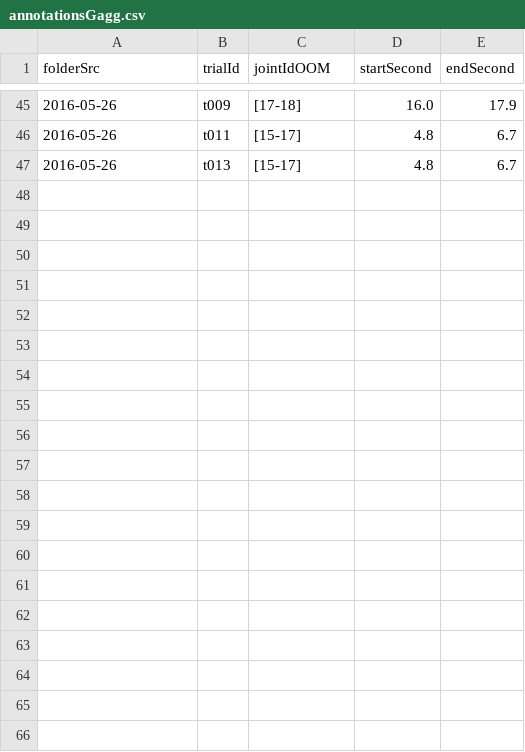
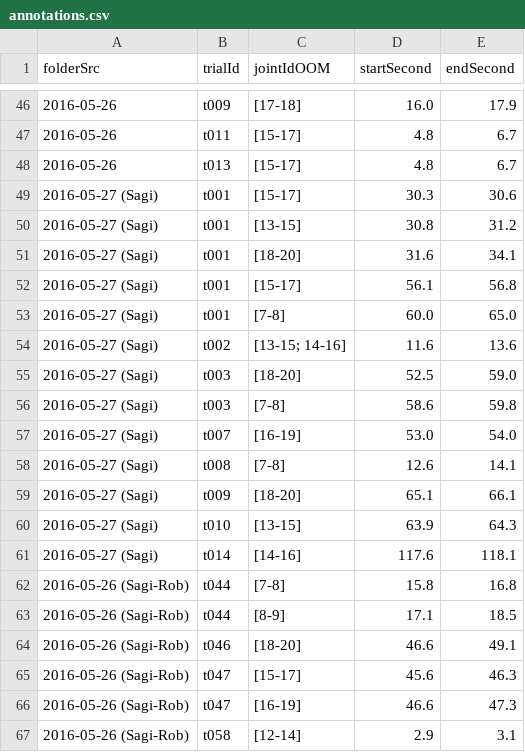
Before and after one commit to gaggioaxel/OoM-Thesis, a CSV file: code/src/data/annotations.csv (was code/src/data/annotationsGagg.csv), drawn as a sheet; only a part is shown, gaps mark what is left out; the diff covers the shown part only.

```diff
--- a/code/src/data/annotationsGagg.csv
+++ b/code/src/data/annotations.csv
@@ -47 +48,20 @@ folderSrc, trialId, jointIdOOM, startSecond, endSecond,
 2016-05-26, t013, [15-17], 4.8, 6.7
+2016-05-27 (Sagi), t001, [15-17], 30.3, 30.6
+2016-05-27 (Sagi), t001, [13-15], 30.8, 31.2
+2016-05-27 (Sagi), t001, [18-20], 31.6, 34.1
+2016-05-27 (Sagi), t001, [15-17], 56.1, 56.8
+2016-05-27 (Sagi), t001, [7-8], 60.0, 65.0
+2016-05-27 (Sagi), t002, [13-15; 14-16], 11.6, 13.6
+2016-05-27 (Sagi), t003, [18-20], 52.5, 59.0
+2016-05-27 (Sagi), t003, [7-8], 58.6, 59.8
+2016-05-27 (Sagi), t007, [16-19], 53.0, 54.0
+2016-05-27 (Sagi), t008, [7-8], 12.6, 14.1
+2016-05-27 (Sagi), t009, [18-20], 65.1, 66.1
+2016-05-27 (Sagi), t010, [13-15], 63.9, 64.3
+2016-05-27 (Sagi), t014, [14-16], 117.6, 118.1
+2016-05-26 (Sagi-Rob), t044, [7-8], 15.8, 16.8
+2016-05-26 (Sagi-Rob), t044, [8-9], 17.1, 18.5
+2016-05-26 (Sagi-Rob), t046, [18-20], 46.6, 49.1
+2016-05-26 (Sagi-Rob), t047, [15-17], 45.6, 46.3
+2016-05-26 (Sagi-Rob), t047, [16-19], 46.6, 47.3
+2016-05-26 (Sagi-Rob), t058, [12-14], 2.9, 3.1
```
Also changed, not shown: 17 added rows elsewhere in this file, 4 other files.
